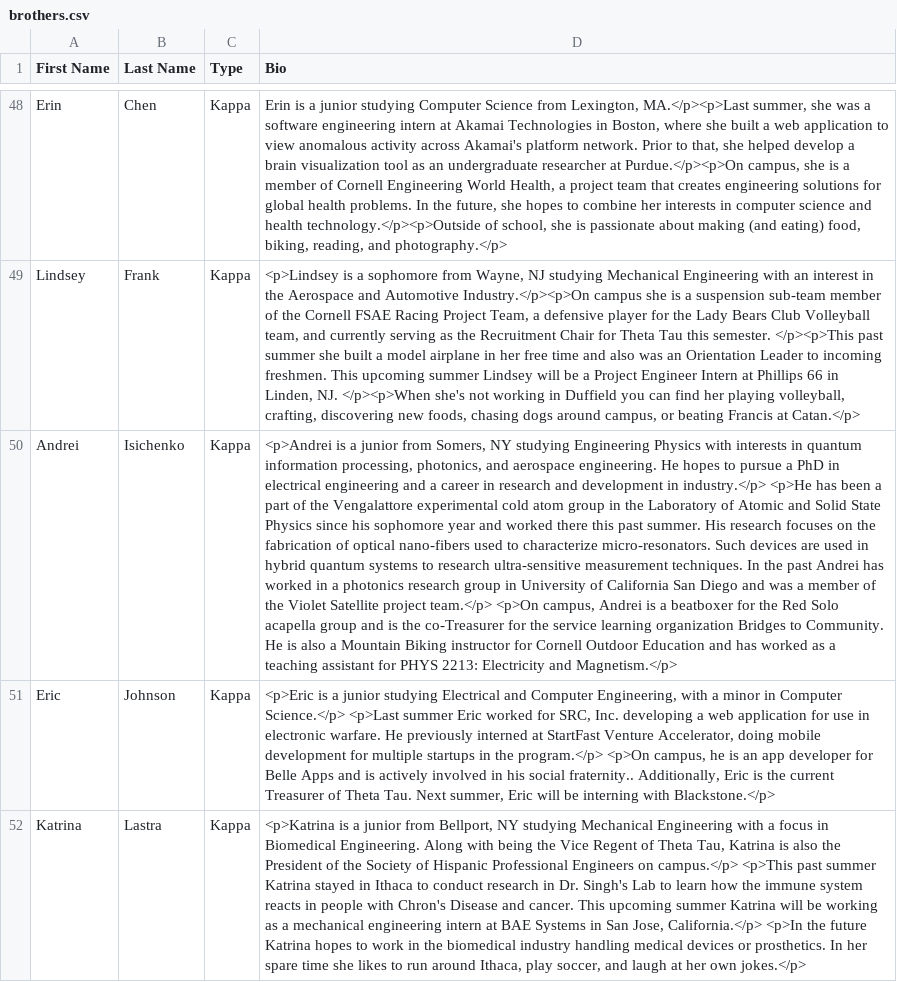
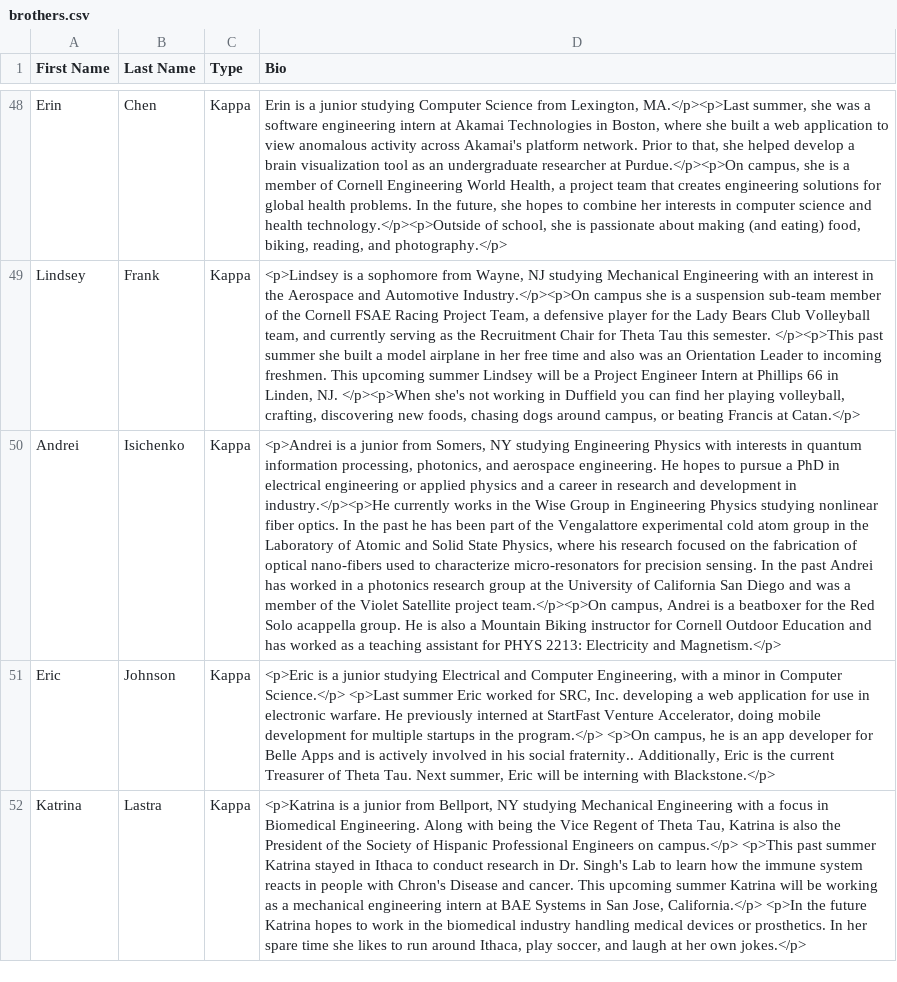
Before and after one commit to cornellWebmaster/cornellthetatau, a CSV file: brothers.csv, drawn as a sheet; only a part is shown, gaps mark what is left out; the diff names each change by its address in the sheet, - before the commit and + after, or states it on an @@ line.

Commit message:
changed bio Andrei

```diff
--- a/brothers.csv
+++ b/brothers.csv
-D50 (Bio): …electrical engineering and a career in research and development in industry.</p> <p>He has been a part of the Vengalattore experimental cold atom group in the Laboratory of Atomic and Solid State Physics since his sophomore year and worked there this past summer. His research focuses on the fabrication of optical nano-fibers used to characterize micro-resonators. Such devices are used in hybrid quantum systems to research ultra-sensitive measurement techniques. In the past Andrei has worked in a photonics research group in University of California San Diego and was a member of the Violet Satellite project team.</p> <p>On campus, Andrei is a beatboxer for the Red Solo acapella group and is the co-Treasurer for the service learning organization Bridges to Community. He is…
+D50 (Bio): …electrical engineering or applied physics and a career in research and development in industry.</p><p>He currently works in the Wise Group in Engineering Physics studying nonlinear fiber optics. In the past he has been part of the Vengalattore experimental cold atom group in the Laboratory of Atomic and Solid State Physics, where his research focused on the fabrication of optical nano-fibers used to characterize micro-resonators for precision sensing. In the past Andrei has worked in a photonics research group at the University of California San Diego and was a member of the Violet Satellite project team.</p><p>On campus, Andrei is a beatboxer for the Red Solo acappella group. He is…
```
